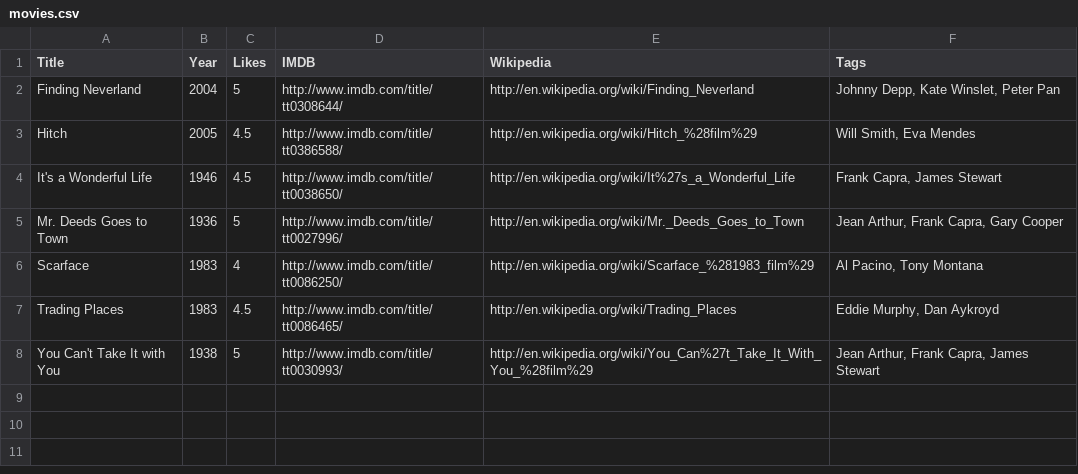
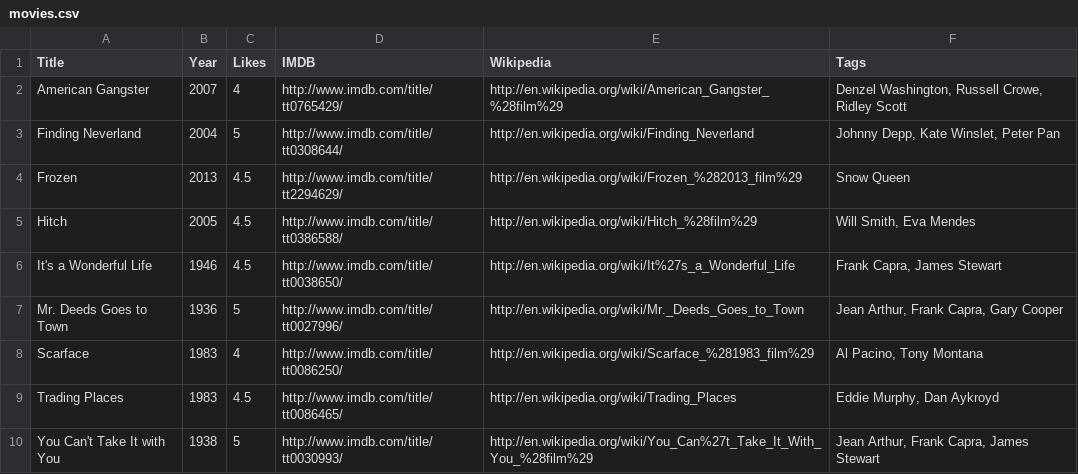
Before and after one commit to prmkbr/data_pkgs, a CSV file: data/movies.csv, drawn as a sheet; the diff names each change by its address in the sheet, - before the commit and + after, or states it on an @@ line.

Commit message:
American Gangster, Frozen

```diff
--- a/data/movies.csv
+++ b/data/movies.csv
+row 2: American Gangster | 2007 | 4 | http://www.imdb.com/title/tt0765429/ | http://en.wikipedia.org/wiki/American_Gangster_%28film%29 | Denzel Washington, Russell Crowe, Ridley Scott
+row 4: Frozen | 2013 | 4.5 | http://www.imdb.com/title/tt2294629/ | http://en.wikipedia.org/wiki/Frozen_%282013_film%29 | Snow Queen
```
